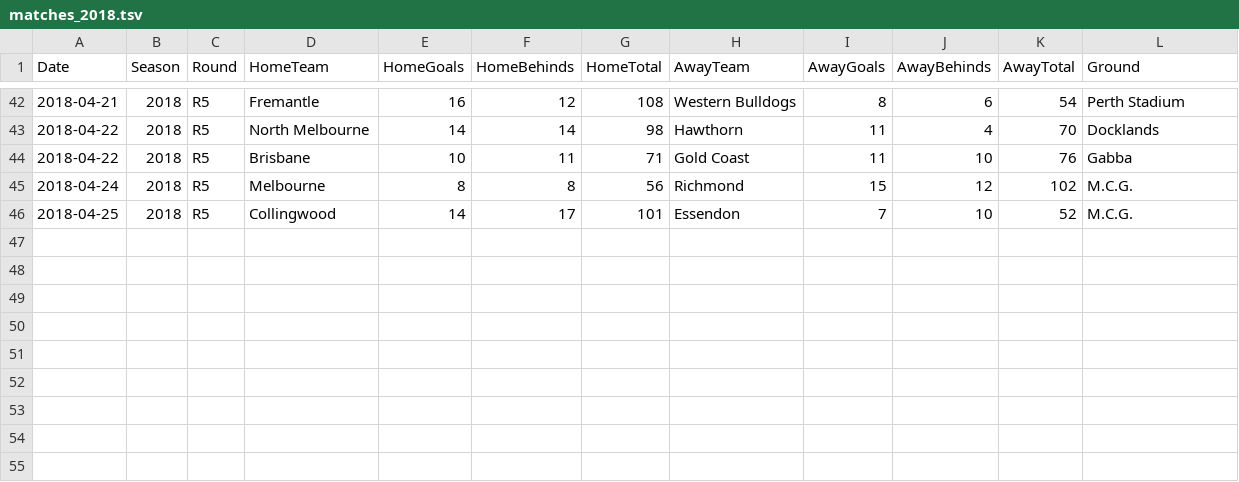
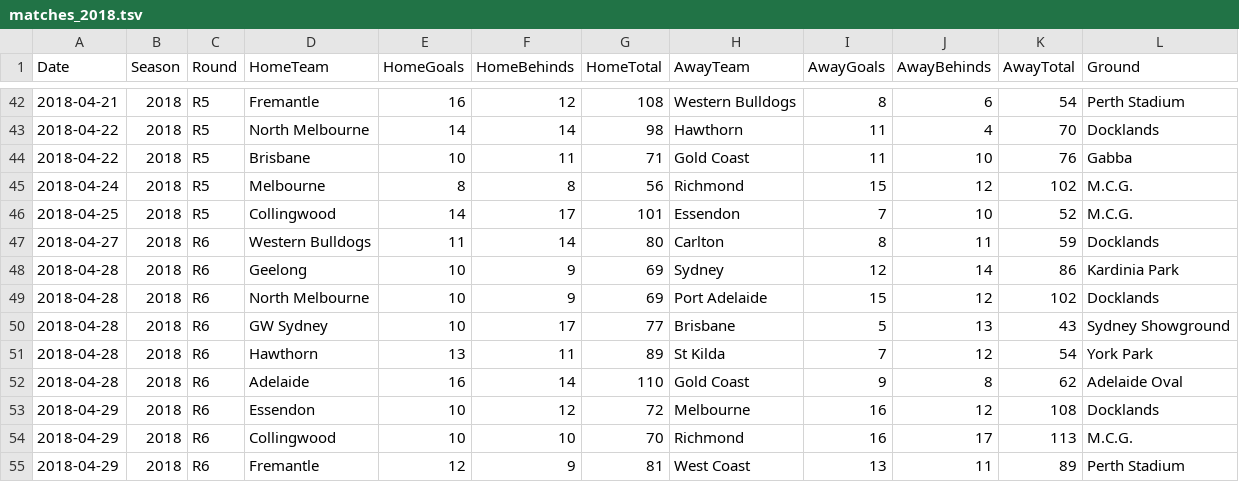
Before and after one commit to lazappi/afl-2018, a TSV file: data/matches_2018.tsv, drawn as a sheet; only a part is shown, gaps mark what is left out; the diff names each change by its address in the sheet, - before the commit and + after, or states it on an @@ line.

Commit message:
Add Round 7

```diff
--- a/data/matches_2018.tsv
+++ b/data/matches_2018.tsv
+row 47: 2018-04-27 | 2018 | R6 | Western Bulldogs | 11 | 14 | 80 | Carlton | 8 | 11 | 59 | Docklands
+row 48: 2018-04-28 | 2018 | R6 | Geelong | 10 | 9 | 69 | Sydney | 12 | 14 | 86 | Kardinia Park
+row 49: 2018-04-28 | 2018 | R6 | North Melbourne | 10 | 9 | 69 | Port Adelaide | 15 | 12 | 102 | Docklands
+row 50: 2018-04-28 | 2018 | R6 | GW Sydney | 10 | 17 | 77 | Brisbane | 5 | 13 | 43 | Sydney Showground
+row 51: 2018-04-28 | 2018 | R6 | Hawthorn | 13 | 11 | 89 | St Kilda | 7 | 12 | 54 | York Park
+row 52: 2018-04-28 | 2018 | R6 | Adelaide | 16 | 14 | 110 | Gold Coast | 9 | 8 | 62 | Adelaide Oval
+row 53: 2018-04-29 | 2018 | R6 | Essendon | 10 | 12 | 72 | Melbourne | 16 | 12 | 108 | Docklands
+row 54: 2018-04-29 | 2018 | R6 | Collingwood | 10 | 10 | 70 | Richmond | 16 | 17 | 113 | M.C.G.
+row 55: 2018-04-29 | 2018 | R6 | Fremantle | 12 | 9 | 81 | West Coast | 13 | 11 | 89 | Perth Stadium
```
Also changed, not shown: 1 other file.
